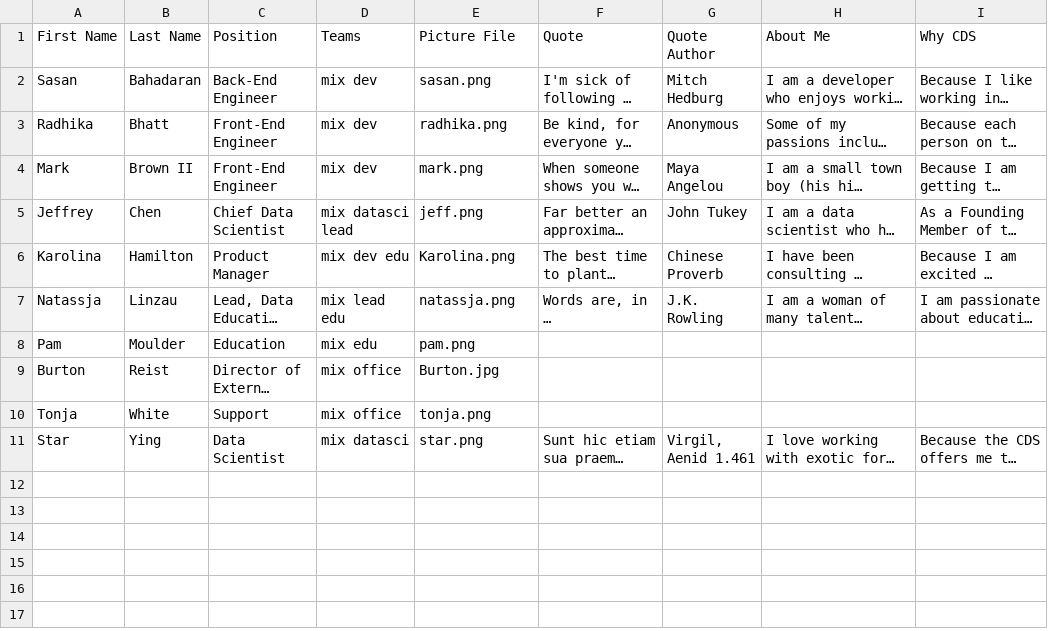
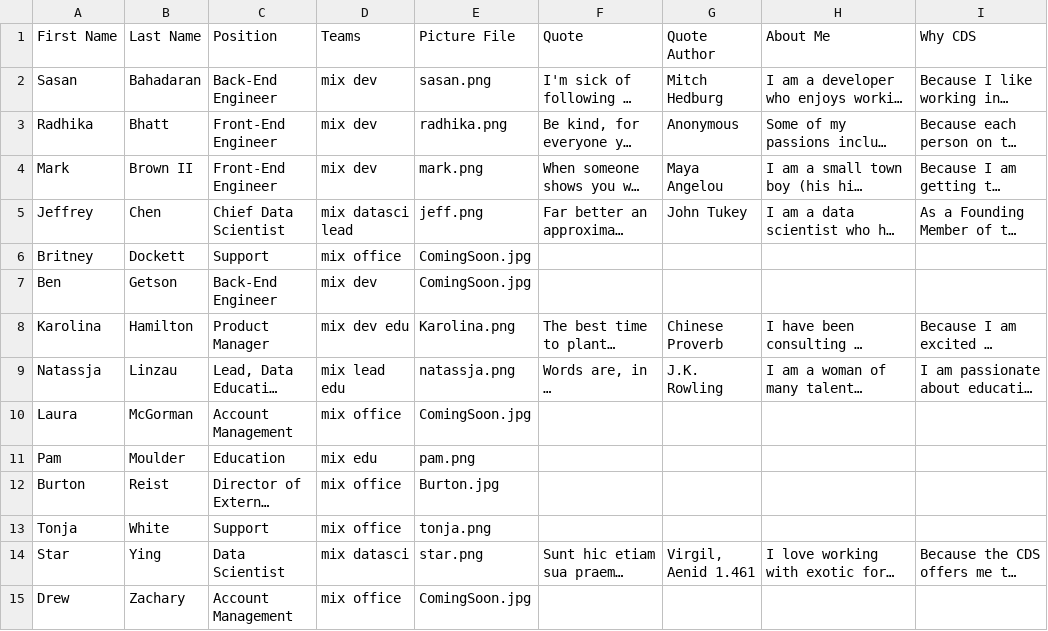
Before and after one commit to timwood/DataCorps_WebSite, a CSV file: scripts/data/CDS_Team_Responses.csv, drawn as a sheet; long unchanged cells end in …; the diff names each change by its address in the sheet, - before the commit and + after, or states it on an @@ line.

Commit message:
Adds new people to 'Our Team' section
Adds Ben, Drew, Laura, and Britney to team responses CSV and JSON

```diff
--- a/scripts/data/CDS_Team_Responses.csv
+++ b/scripts/data/CDS_Team_Responses.csv
+row 6: Britney | Dockett | Support | mix office | ComingSoon.jpg
+row 7: Ben | Getson | Back-End Engineer | mix dev | ComingSoon.jpg
+row 10: Laura | McGorman | Account Management | mix office | ComingSoon.jpg
+row 15: Drew | Zachary | Account Management | mix office | ComingSoon.jpg
```
